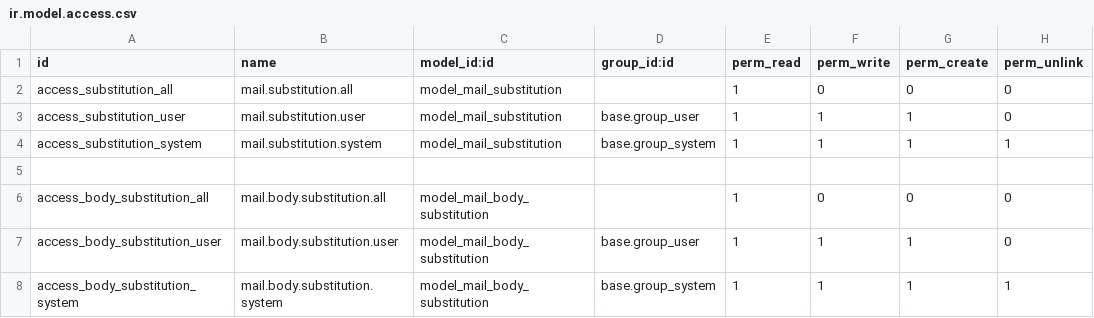
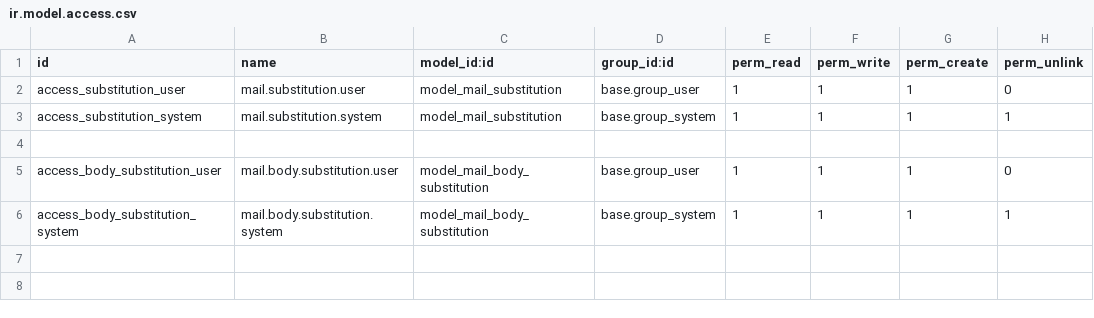
Before and after one commit to dhongu/deltatech, a CSV file: deltatech_mail/security/ir.model.access.csv, drawn as a sheet; the diff names each change by its address in the sheet, - before the commit and + after, or states it on an @@ line.

Commit message:
[FIX] Corectează permisiunile în fișierul de securitate
Elimină linii redundante și asigură consistența permisiunilor pentru modelul `mail_substitution` și `mail_body_substitution`. Modificările simplifică gestionarea accesului și îmbunătățesc claritatea fișierului de securitate.

```diff
--- a/deltatech_mail/security/ir.model.access.csv
+++ b/deltatech_mail/security/ir.model.access.csv
-row 2: access_substitution_all | mail.substitution.all | model_mail_substitution |  | 1 | 0 | 0 | 0
-row 6: access_body_substitution_all | mail.body.substitution.all | model_mail_body_substitution |  | 1 | 0 | 0 | 0
```
